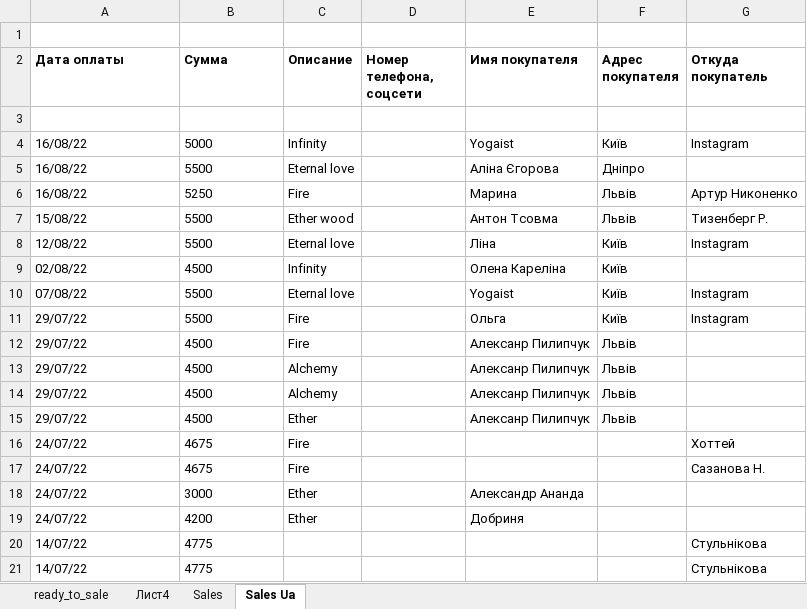
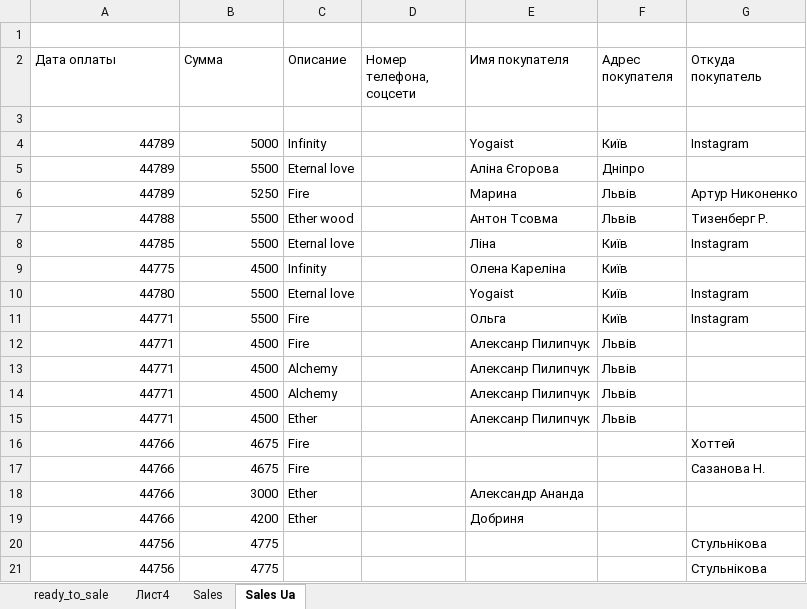
Before and after one commit to titoan/DiviyaSkladBot, an Excel workbook: data/dataTable.xlsx, sheet Sales Ua, drawn as a sheet; values as stored, in another font and other column widths than the file's, no borders; the diff names each change by its address in the sheet, - before the commit and + after, or states it on an @@ line.

```diff
--- a/data/dataTable.xlsx (sheet Sales Ua)
+++ b/data/dataTable.xlsx (sheet Sales Ua)
-A2:G2 bold: on
+A2:G2 bold: off
-A4:A6 (Дата оплаты): 16/08/22
+A4:A6 (Дата оплаты): 44789
-A4:B21 alignment: left
+A4:B21 alignment: right
-A7 (Дата оплаты): 15/08/22
+A7 (Дата оплаты): 44788
-A8 (Дата оплаты): 12/08/22
+A8 (Дата оплаты): 44785
-A9 (Дата оплаты): 02/08/22
+A9 (Дата оплаты): 44775
-A10 (Дата оплаты): 07/08/22
+A10 (Дата оплаты): 44780
-A11:A15 (Дата оплаты): 29/07/22
+A11:A15 (Дата оплаты): 44771
-A16:A19 (Дата оплаты): 24/07/22
+A16:A19 (Дата оплаты): 44766
-A20:A21 (Дата оплаты): 14/07/22
+A20:A21 (Дата оплаты): 44756
```
Also changed, not shown: sheet Sales, sheet ready_to_sale, sheet Лист4, 3 other files.
